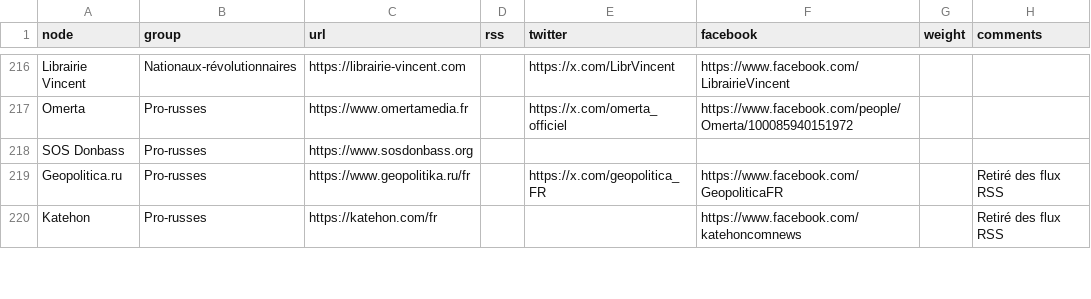
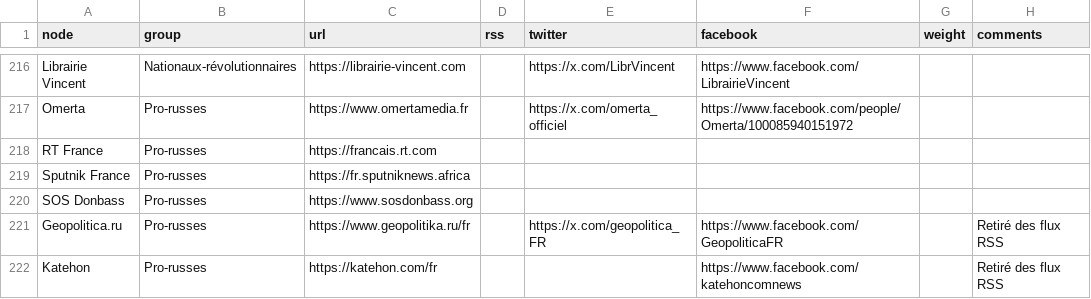
Before and after one commit to samuelgoujon/dexterafrance.com, a CSV file: data/dextera_orgs.csv, drawn as a sheet; only a part is shown, gaps mark what is left out; the diff names each change by its address in the sheet, - before the commit and + after, or states it on an @@ line.

```diff
--- a/data/dextera_orgs.csv
+++ b/data/dextera_orgs.csv
+row 218: RT France | Pro-russes | https://francais.rt.com
+row 219: Sputnik France | Pro-russes | https://fr.sputniknews.africa
```
